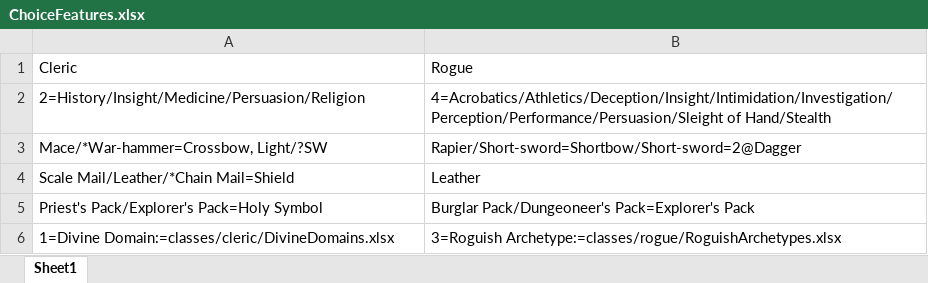
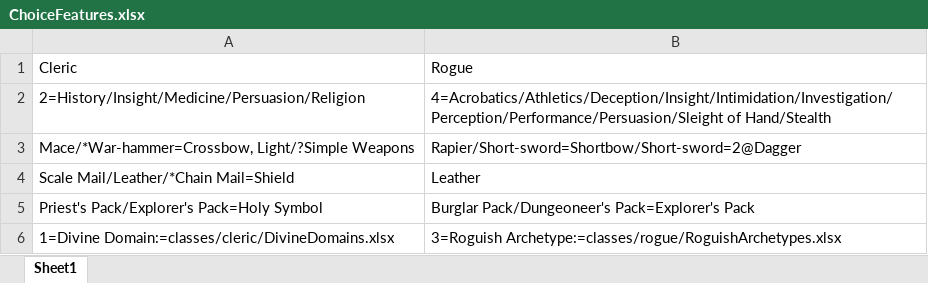
Before and after one commit to aberlins/DndUtilityApp, an Excel workbook: classes/ChoiceFeatures.xlsx, sheet Sheet1, drawn as a sheet; values as stored, in another font and other column widths than the file's, no borders; charts and pictures not drawn; the diff names each change by its address in the sheet, - before the commit and + after, or states it on an @@ line.

```diff
--- a/classes/ChoiceFeatures.xlsx (sheet Sheet1)
+++ b/classes/ChoiceFeatures.xlsx (sheet Sheet1)
-A3: Mace/*War-hammer=Crossbow, Light/?SW
+A3: Mace/*War-hammer=Crossbow, Light/?Simple Weapons
```
Also changed, not shown: backgrounds/Attributes.xlsx, classes/StandardFeatures.xlsx, 17 other files.
